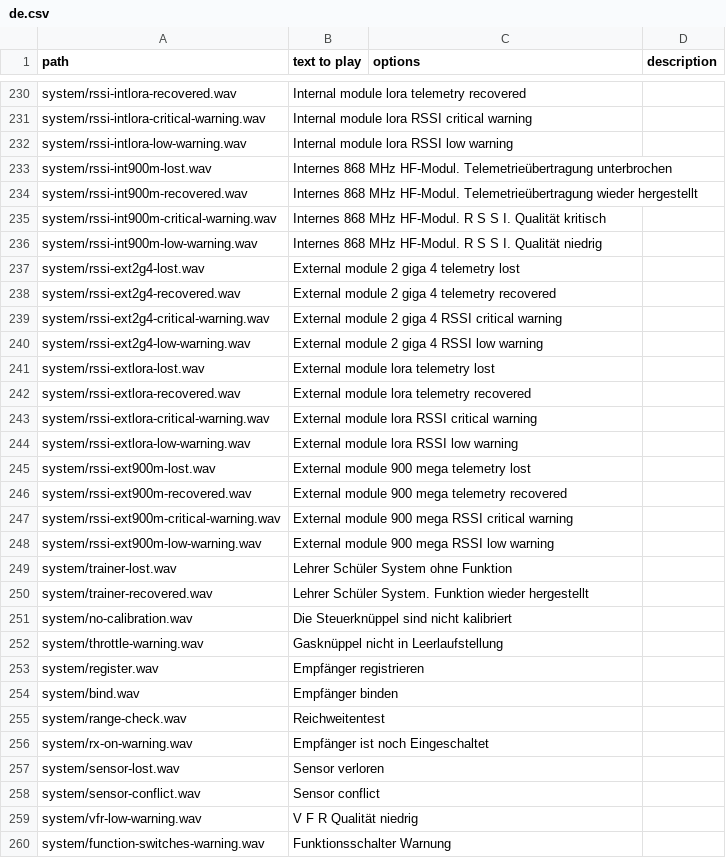
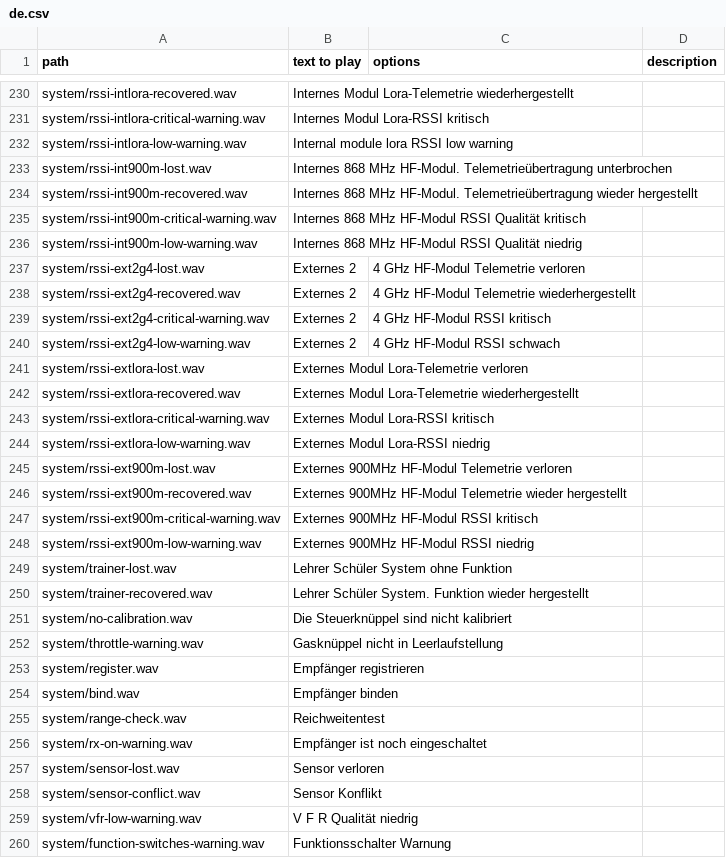
Before and after one commit to tbrautaset/ETHOS-Feedback-Community, a CSV file: audio/de/de.csv, drawn as a sheet; only a part is shown, gaps mark what is left out; the diff covers the shown part only; the diff names each change by its address in the sheet, - before the commit and + after, or states it on an @@ line.

```diff
--- a/audio/de/de.csv
+++ b/audio/de/de.csv
-B230 (text to play): Internal module lora telemetry recovered
+B230 (text to play): Internes Modul Lora-Telemetrie wiederhergestellt
-B231 (text to play): Internal module lora RSSI critical warning
+B231 (text to play): Internes Modul Lora-RSSI kritisch
-B235 (text to play): …868 MHz HF-Modul. R S S I. Qualität kritisch
+B235 (text to play): …868 MHz HF-Modul RSSI Qualität kritisch
-B236 (text to play): …868 MHz HF-Modul. R S S I. Qualität niedrig
+B236 (text to play): …868 MHz HF-Modul RSSI Qualität niedrig
-B237 (text to play): External module 2 giga 4 telemetry lost
+B237 (text to play): Externes 2
-C237 (options): (empty)
+C237 (options): 4 GHz HF-Modul Telemetrie verloren
-B238 (text to play): External module 2 giga 4 telemetry recovered
+B238 (text to play): Externes 2
-C238 (options): (empty)
+C238 (options): 4 GHz HF-Modul Telemetrie wiederhergestellt
-B239 (text to play): External module 2 giga 4 RSSI critical warning
+B239 (text to play): Externes 2
-C239 (options): (empty)
+C239 (options): 4 GHz HF-Modul RSSI kritisch
-B240 (text to play): External module 2 giga 4 RSSI low warning
+B240 (text to play): Externes 2
-C240 (options): (empty)
+C240 (options): 4 GHz HF-Modul RSSI schwach
-B241 (text to play): External module lora telemetry lost
+B241 (text to play): Externes Modul Lora-Telemetrie verloren
-B242 (text to play): External module lora telemetry recovered
+B242 (text to play): Externes Modul Lora-Telemetrie wiederhergestellt
-B243 (text to play): External module lora RSSI critical warning
+B243 (text to play): Externes Modul Lora-RSSI kritisch
-B244 (text to play): External module lora RSSI low warning
+B244 (text to play): Externes Modul Lora-RSSI niedrig
-B245 (text to play): External module 900 mega telemetry lost
+B245 (text to play): Externes 900MHz HF-Modul Telemetrie verloren
-B246 (text to play): External module 900 mega telemetry recovered
+B246 (text to play): Externes 900MHz HF-Modul Telemetrie wieder hergestellt
-B247 (text to play): External module 900 mega RSSI critical warning
+B247 (text to play): Externes 900MHz HF-Modul RSSI kritisch
-B248 (text to play): External module 900 mega RSSI low warning
+B248 (text to play): Externes 900MHz HF-Modul RSSI niedrig
-B256 (text to play): Empfänger ist noch Eingeschaltet
+B256 (text to play): Empfänger ist noch eingeschaltet
-B258 (text to play): Sensor conflict
+B258 (text to play): Sensor Konflikt
```
Also changed, not shown: 31 edited cells elsewhere in this file.
